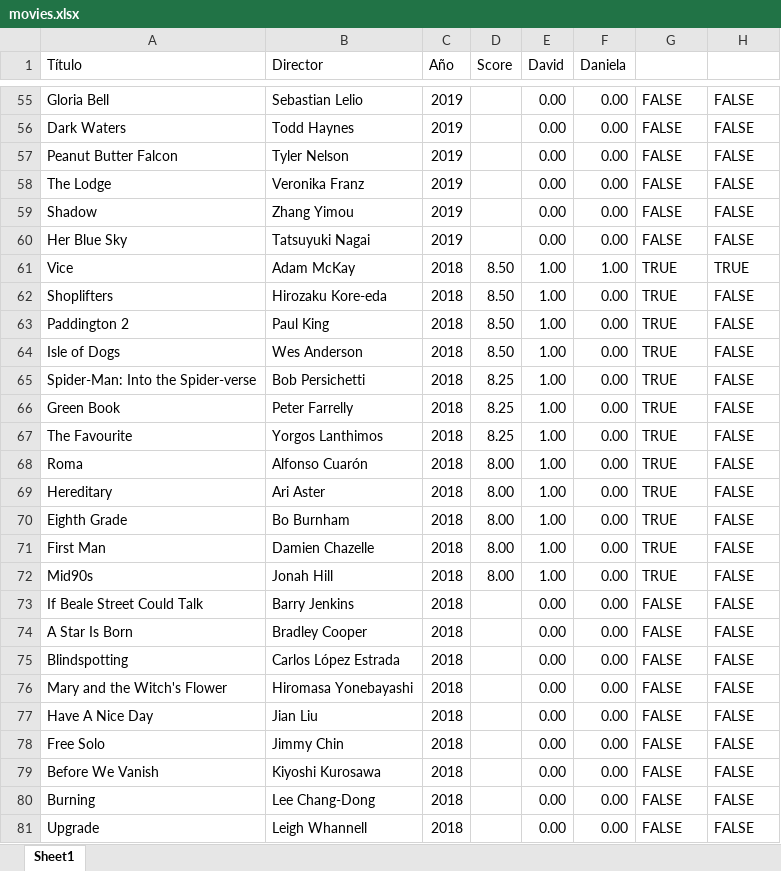
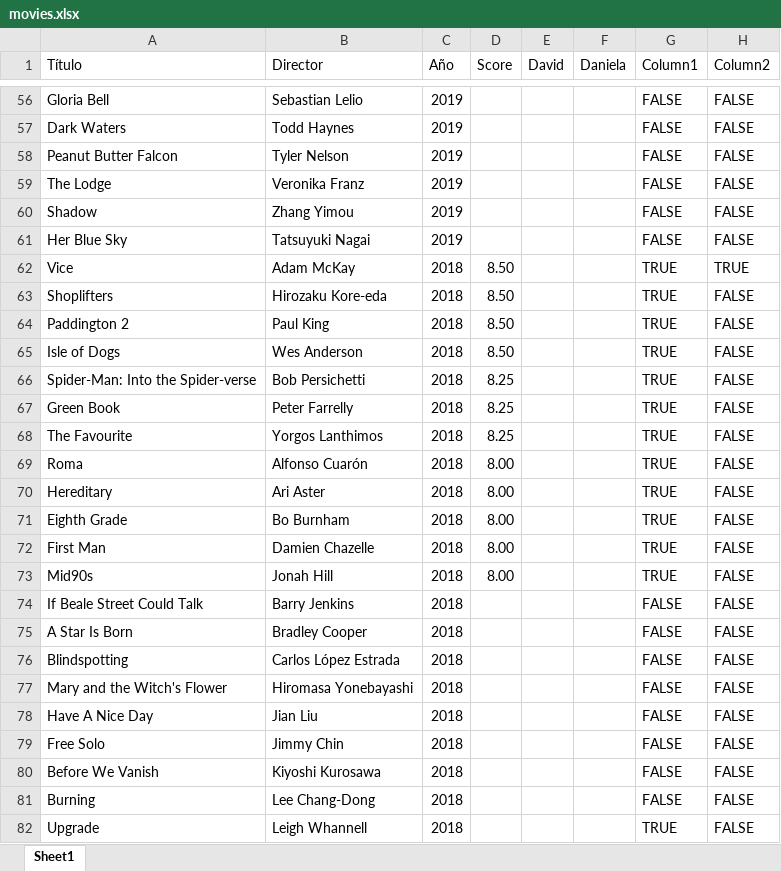
Before and after one commit to dgarci23/movie-list, an Excel workbook: movies.xlsx, sheet Sheet1, drawn as a sheet; only a part is shown, gaps mark what is left out; values as stored, in another font and other column widths than the file's, no cell formats; table styles not drawn; addresses are those after the commit; the diff covers the shown part only; the diff names each change by its address in the sheet, - before the commit and + after, or states it on an @@ line.

```diff
--- a/movies.xlsx (sheet Sheet1)
+++ b/movies.xlsx (sheet Sheet1)
-G1: (empty)
+G1: Column1
-H1: (empty)
+H1: Column2
-E56:E61 (David): 0.00
+E56:E61 (David): (empty)
-F56:F61 (Daniela): 0.00
+F56:F61 (Daniela): (empty)
-E62:E73 (David): 1.00
+E62:E73 (David): (empty)
-F62 (Daniela): 1.00
+F62 (Daniela): (empty)
-F63:F82 (Daniela): 0.00
+F63:F82 (Daniela): (empty)
-E74:E82 (David): 0.00
+E74:E82 (David): (empty)
-G82 (Column1): FALSE
+G82 (Column1): TRUE
```
Also changed, not shown: 14 added rows, 11 removed rows and 631 edited cells elsewhere in this sheet, cell formats, 10 other files.
